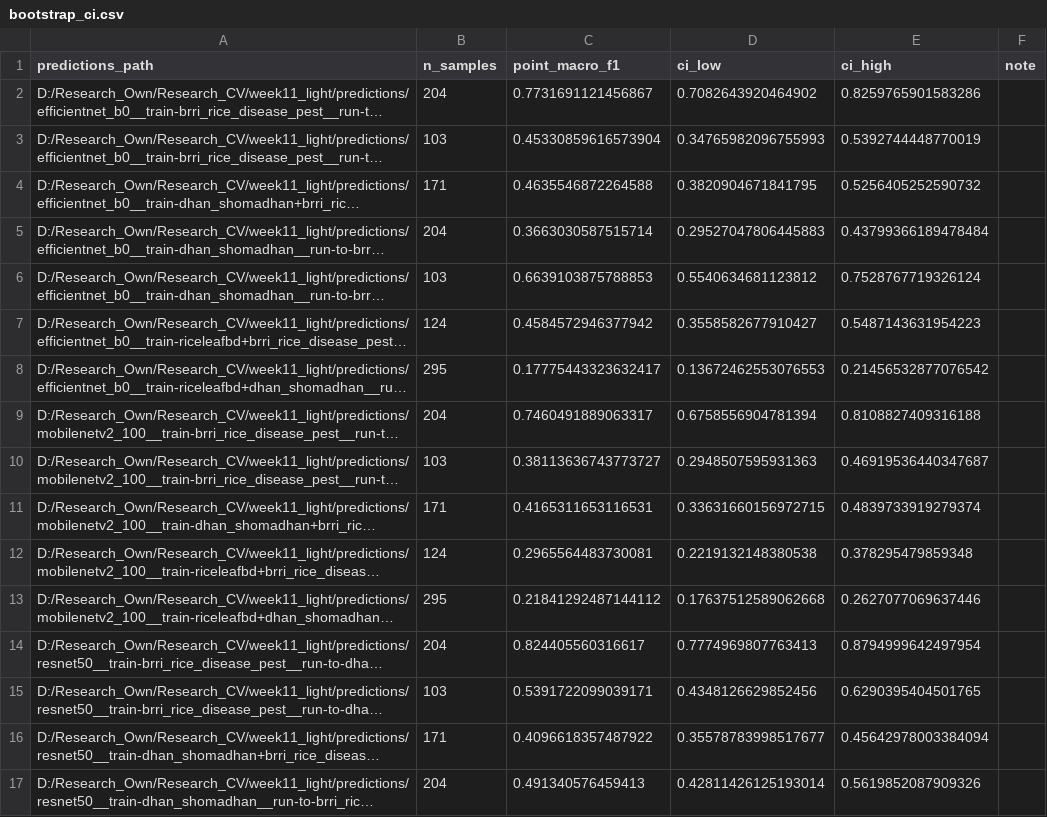
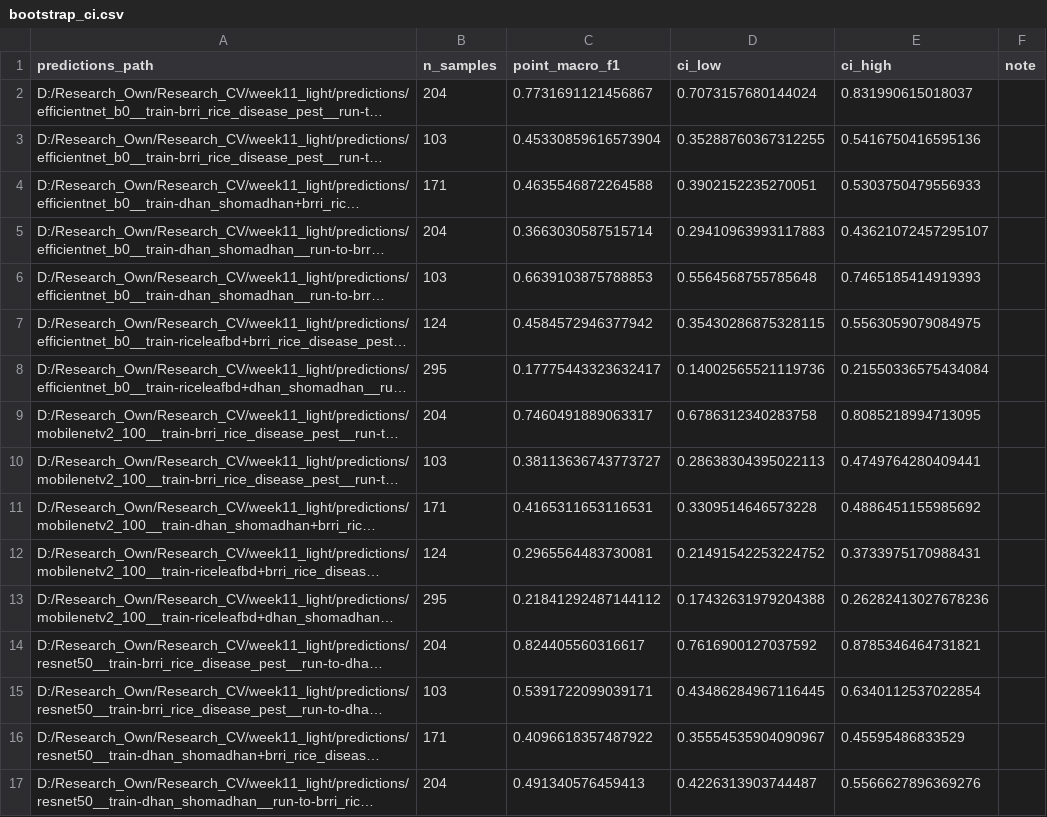
Before and after one commit to ShishiMaru81/Research_CV, a CSV file: frozen_results_v2/bootstrap_ci.csv, drawn as a sheet; only a part is shown; long unchanged cells end in …; the diff covers the shown part only; the diff names each change by its address in the sheet, - before the commit and + after, or states it on an @@ line.

Commit message:
Integrate Week 13 ablation results into manuscript and freeze v2.
Report geometric bucket dominance on ResNet50 (mean cross F1 0.567, delta +0.085), add tables and fig11, refresh frozen_results_v2 and progress report.

```diff
--- a/frozen_results_v2/bootstrap_ci.csv
+++ b/frozen_results_v2/bootstrap_ci.csv
-D2 (ci_low): 0.7082643920464902
+D2 (ci_low): 0.7073157680144024
-E2 (ci_high): 0.8259765901583286
+E2 (ci_high): 0.831990615018037
-D3 (ci_low): 0.34765982096755993
+D3 (ci_low): 0.35288760367312255
-E3 (ci_high): 0.5392744448770019
+E3 (ci_high): 0.5416750416595136
-D4 (ci_low): 0.3820904671841795
+D4 (ci_low): 0.3902152235270051
-E4 (ci_high): 0.5256405252590732
+E4 (ci_high): 0.5303750479556933
-D5 (ci_low): 0.29527047806445883
+D5 (ci_low): 0.29410963993117883
-E5 (ci_high): 0.43799366189478484
+E5 (ci_high): 0.43621072457295107
-D6 (ci_low): 0.5540634681123812
+D6 (ci_low): 0.5564568755785648
-E6 (ci_high): 0.7528767719326124
+E6 (ci_high): 0.7465185414919393
-D7 (ci_low): 0.3558582677910427
+D7 (ci_low): 0.35430286875328115
-E7 (ci_high): 0.5487143631954223
+E7 (ci_high): 0.5563059079084975
-D8 (ci_low): 0.13672462553076553
+D8 (ci_low): 0.14002565521119736
-E8 (ci_high): 0.21456532877076542
+E8 (ci_high): 0.21550336575434084
-D9 (ci_low): 0.6758556904781394
+D9 (ci_low): 0.6786312340283758
-E9 (ci_high): 0.8108827409316188
+E9 (ci_high): 0.8085218994713095
-D10 (ci_low): 0.2948507595931363
+D10 (ci_low): 0.28638304395022113
-E10 (ci_high): 0.46919536440347687
+E10 (ci_high): 0.4749764280409441
-D11 (ci_low): 0.33631660156972715
+D11 (ci_low): 0.3309514646573228
-E11 (ci_high): 0.4839733919279374
+E11 (ci_high): 0.4886451155985692
-D12 (ci_low): 0.2219132148380538
+D12 (ci_low): 0.21491542253224752
-E12 (ci_high): 0.378295479859348
+E12 (ci_high): 0.3733975170988431
-D13 (ci_low): 0.17637512589062668
+D13 (ci_low): 0.17432631979204388
-E13 (ci_high): 0.2627077069637446
+E13 (ci_high): 0.26282413027678236
-D14 (ci_low): 0.7774969807763413
+D14 (ci_low): 0.7616900127037592
-E14 (ci_high): 0.8794999642497954
+E14 (ci_high): 0.8785346464731821
-D15 (ci_low): 0.4348126629852456
+D15 (ci_low): 0.43486284967116445
-E15 (ci_high): 0.6290395404501765
+E15 (ci_high): 0.6340112537022854
-D16 (ci_low): 0.35578783998517677
+D16 (ci_low): 0.35554535904090967
-E16 (ci_high): 0.45642978003384094
+E16 (ci_high): 0.45595486833529
-D17 (ci_low): 0.42811426125193014
+D17 (ci_low): 0.4226313903744487
-E17 (ci_high): 0.5619852087909326
+E17 (ci_high): 0.5566627896369276
```
Also changed, not shown: 6 edited cells elsewhere in this file, 9 other files.
